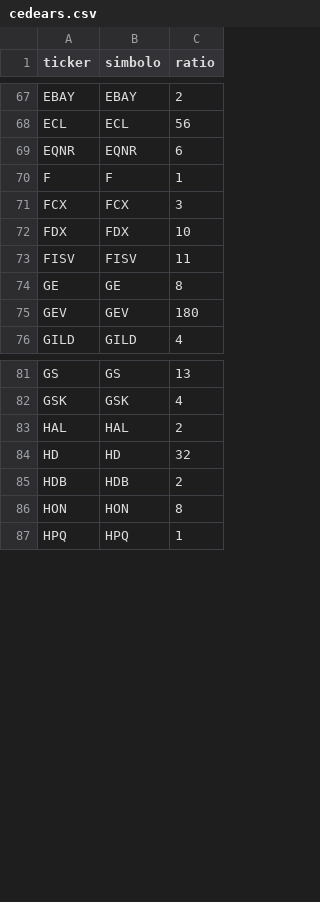
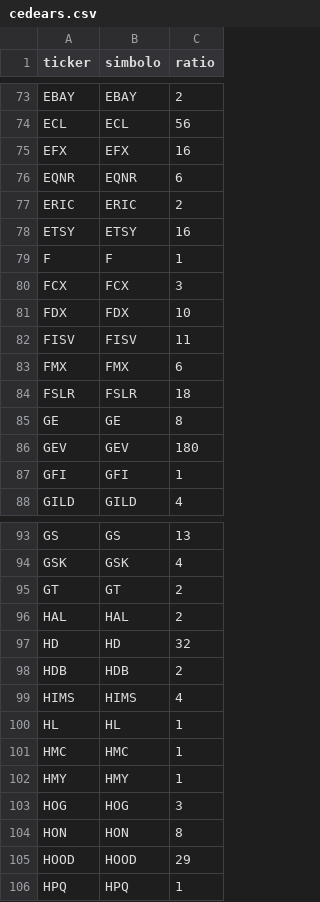
Before and after one commit to Guilloteeeeeee/TODO-CEDEAR, a CSV file: data/cedears.csv, drawn as a sheet; only a part is shown, gaps mark what is left out; the diff covers the shown part only.

```diff
--- a/data/cedears.csv
+++ b/data/cedears.csv
@@ -68,3 +74,6 @@ EBAY;EBAY;2
 ECL;ECL;56
+EFX;EFX;16
 EQNR;EQNR;6
+ERIC;ERIC;2
+ETSY;ETSY;16
 F;F;1
@@ -73,4 +82,7 @@ FDX;FDX;10
 FISV;FISV;11
+FMX;FMX;6
+FSLR;FSLR;18
 GE;GE;8
 GEV;GEV;180
+GFI;GFI;1
 GILD;GILD;4
@@ -82,2 +94,3 @@ GS;GS;13
 GSK;GSK;4
+GT;GT;2
 HAL;HAL;2
@@ -85,3 +98,9 @@ HD;HD;32
 HDB;HDB;2
+HIMS;HIMS;4
+HL;HL;1
+HMC;HMC;1
+HMY;HMY;1
+HOG;HOG;3
 HON;HON;8
+HOOD;HOOD;29
 HPQ;HPQ;1
```
Also changed, not shown: 37 added rows elsewhere in this file, 14 other files.
